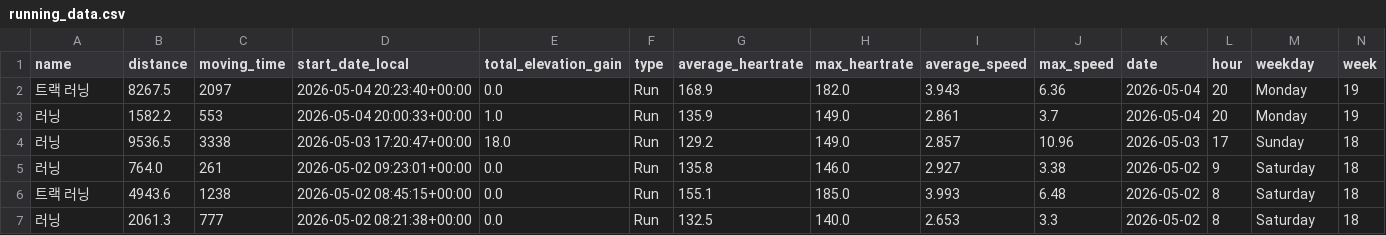
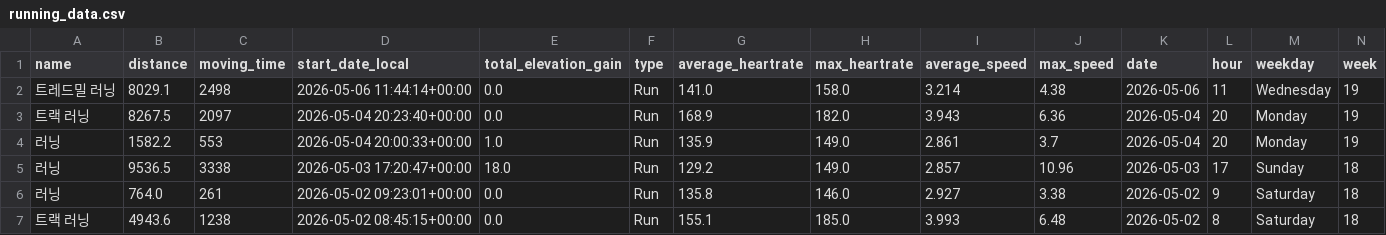
Before and after one commit to feat11/running-analytics, a CSV file: running_data.csv, drawn as a sheet; only a part is shown; the shorter side is filled out with more unchanged rows; rows hold the shown columns only; the diff names each change by its address in the sheet, - before the commit and + after, or states it on an @@ line.

```diff
--- a/running_data.csv
+++ b/running_data.csv
+row 2: 트레드밀 러닝 | 8029.1 | 2498 | 2026-05-06 11:44:14+00:00 | 0.0 | Run | 141.0 | 158.0 | 3.214 | 4.38 | 2026-05-06 | 11 | Wednesday | 19
```
Also changed, not shown: 1 other file.
